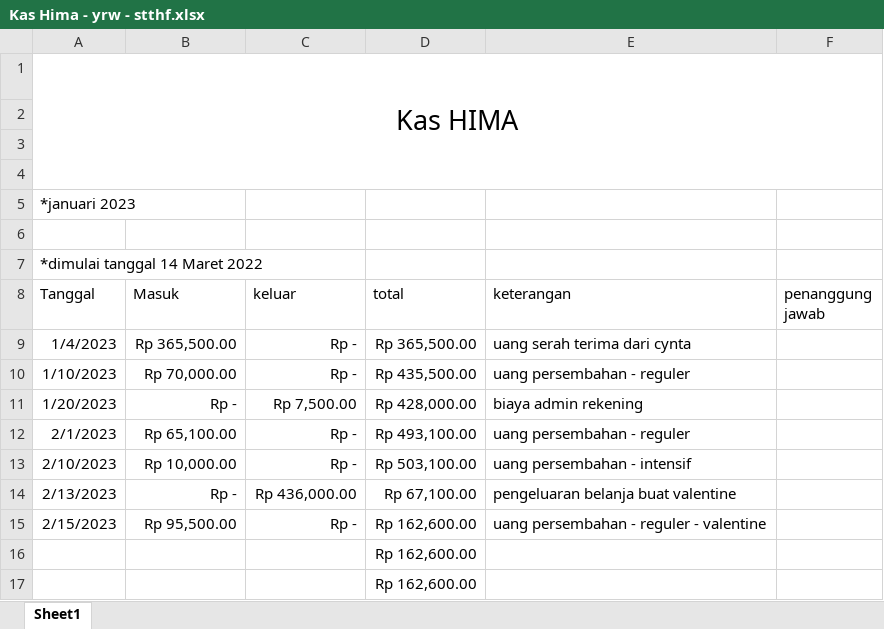
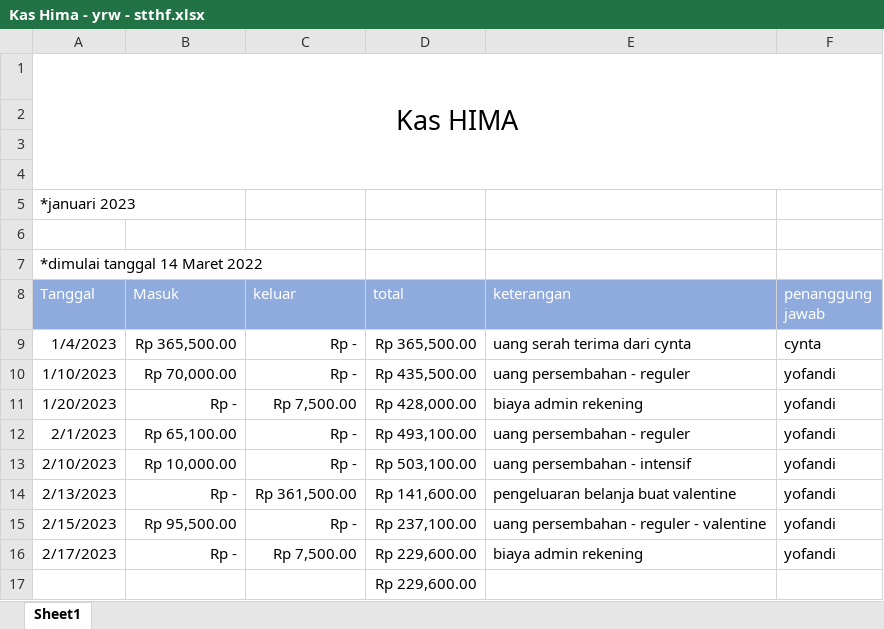
Before and after one commit to yofandi/uanghimastthf, an Excel workbook: Kas Hima - yrw - stthf.xlsx, sheet Sheet1, drawn as a sheet; values as stored, in another font and other column widths than the file's, no borders; removed rows and columns are numbered as before the commit, all else as after; the diff names each change by its address in the sheet, - before the commit and + after, or states it on an @@ line.

Commit message:
update 17 feb 2023

```diff
--- a/Kas Hima - yrw - stthf.xlsx (sheet Sheet1)
+++ b/Kas Hima - yrw - stthf.xlsx (sheet Sheet1)
@@ A8:F8 fill: none → #8FAADC, text colour: black → #FFFFFF @@
-F9 (penanggung jawab): (empty)
+F9 (penanggung jawab): cynta
-F10:F15 (penanggung jawab): (empty)
+F10:F15 (penanggung jawab): yofandi
-C14 (keluar): Rp 436,000.00
+C14 (keluar): Rp 361,500.00
-D14 (total): Rp 67,100.00
+D14 (total): Rp 141,600.00
-D15 (total): Rp 162,600.00
+D15 (total): Rp 237,100.00
-row 16:  |  |  | Rp 162,600.00
+row 16: 2/17/2023 | Rp - | Rp 7,500.00 | Rp 229,600.00 | biaya admin rekening | yofandi
-D17 (total): Rp 162,600.00
+D17 (total): Rp 229,600.00
```
